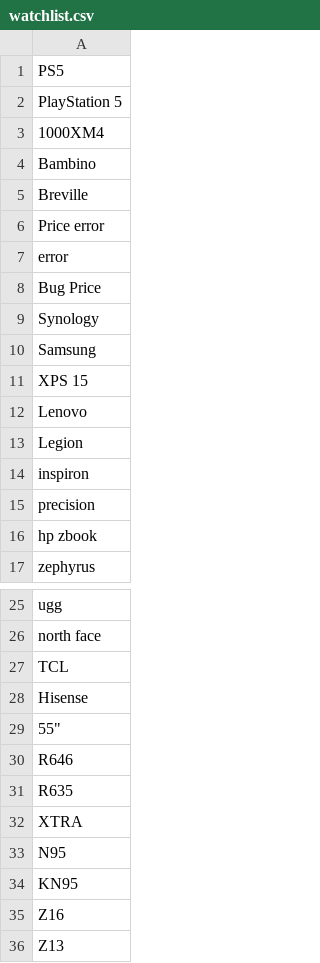
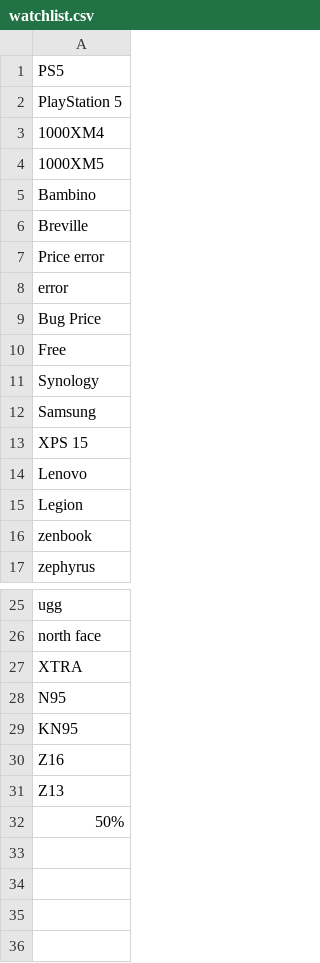
Before and after one commit to kk-deng/retail-sales-spider, a CSV file: resources/watchlist.csv, drawn as a sheet; only a part is shown, gaps mark what is left out.

Commit message:
Changed watchlist keywords

```diff
--- a/resources/watchlist.csv
+++ b/resources/watchlist.csv
@@ -3,2 +3,3 @@ PlayStation 5
 1000XM4
+1000XM5
 Bambino
@@ -8,2 +9,3 @@ error
 Bug Price
+Free
 Synology
@@ -13,5 +15,3 @@ Lenovo
 Legion
-inspiron
-precision
-hp zbook
+zenbook
 zephyrus
@@ -26,7 +26,2 @@ ugg
 north face
-TCL
-Hisense
-55"
-R646
-R635
  XTRA
@@ -36 +31,2 @@ Z16
 Z13
+50%
```
